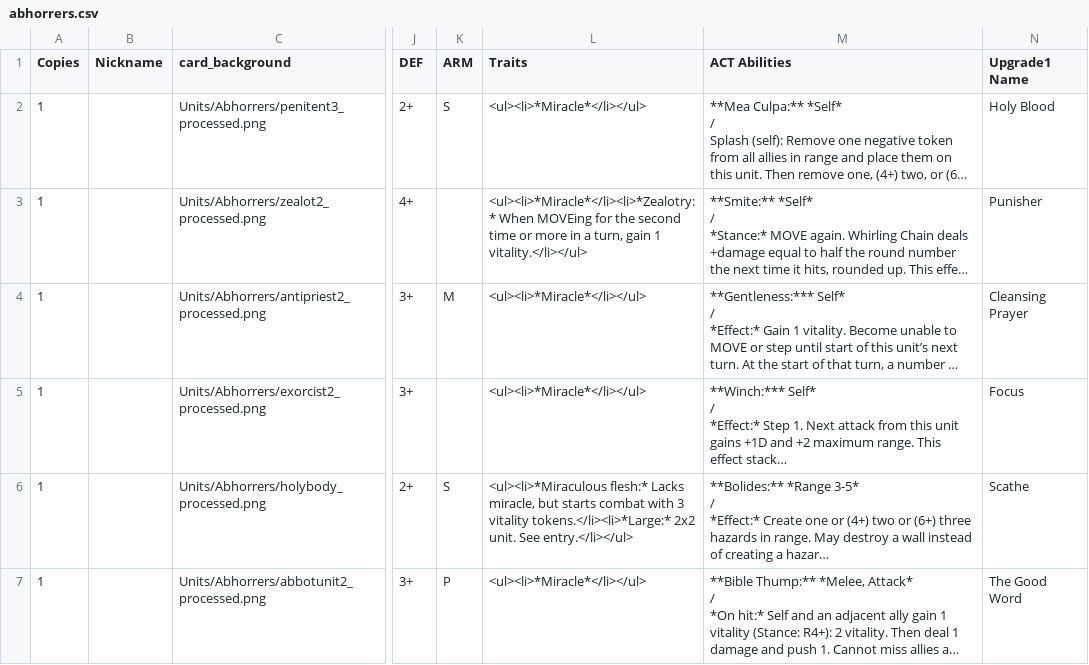
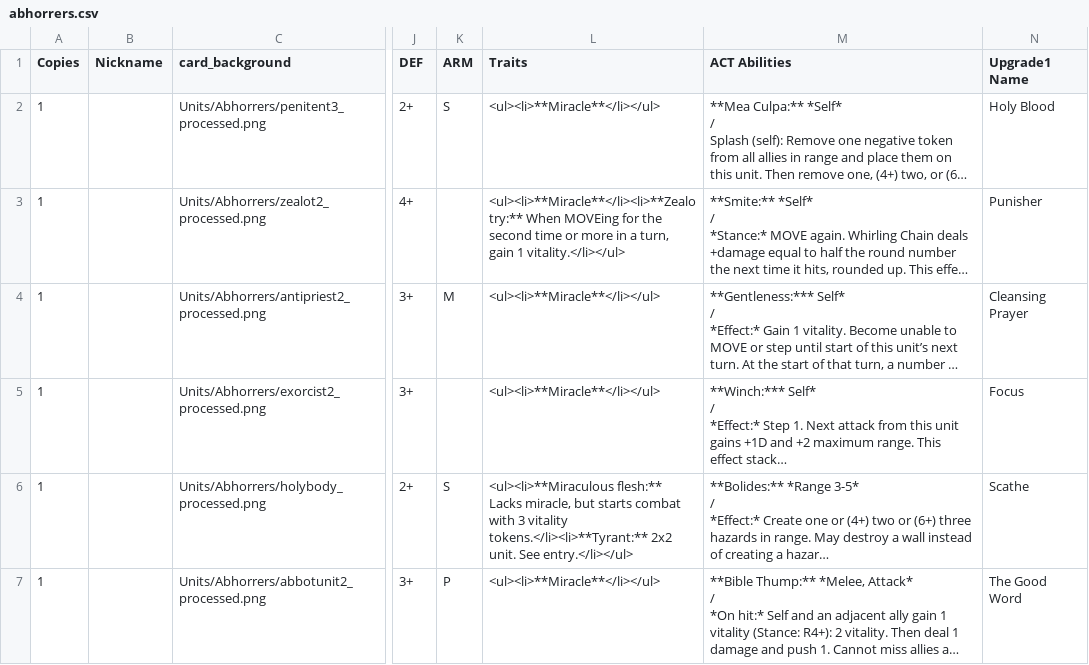
Before and after one commit to db0/maleghast_session_casting, a CSV file: abhorrers.csv, drawn as a sheet; only a part is shown, gaps mark what is left out; long unchanged cells end in …; the diff names each change by its address in the sheet, - before the commit and + after, or states it on an @@ line.

```diff
--- a/abhorrers.csv
+++ b/abhorrers.csv
-L2 (Traits): <ul><li>*Miracle*</li></ul>
+L2 (Traits): <ul><li>**Miracle**</li></ul>
-L3 (Traits): <ul><li>*Miracle*</li><li>*Zealotry:* When MOVEing…
+L3 (Traits): <ul><li>**Miracle**</li><li>**Zealotry:** When MOVEing…
-L4:L5 (Traits): <ul><li>*Miracle*</li></ul>
+L4:L5 (Traits): <ul><li>**Miracle**</li></ul>
-L6 (Traits): <ul><li>*Miraculous flesh:* Lacks miracle, but starts combat with 3 vitality tokens.</li><li>*Large:* 2x2 unit.…
+L6 (Traits): <ul><li>**Miraculous flesh:** Lacks miracle, but starts combat with 3 vitality tokens.</li><li>**Tyrant:** 2x2 unit.…
-L7 (Traits): <ul><li>*Miracle*</li></ul>
+L7 (Traits): <ul><li>**Miracle**</li></ul>
```
Also changed, not shown: deadsouls.csv, necromancers.csv, 2 other files.
